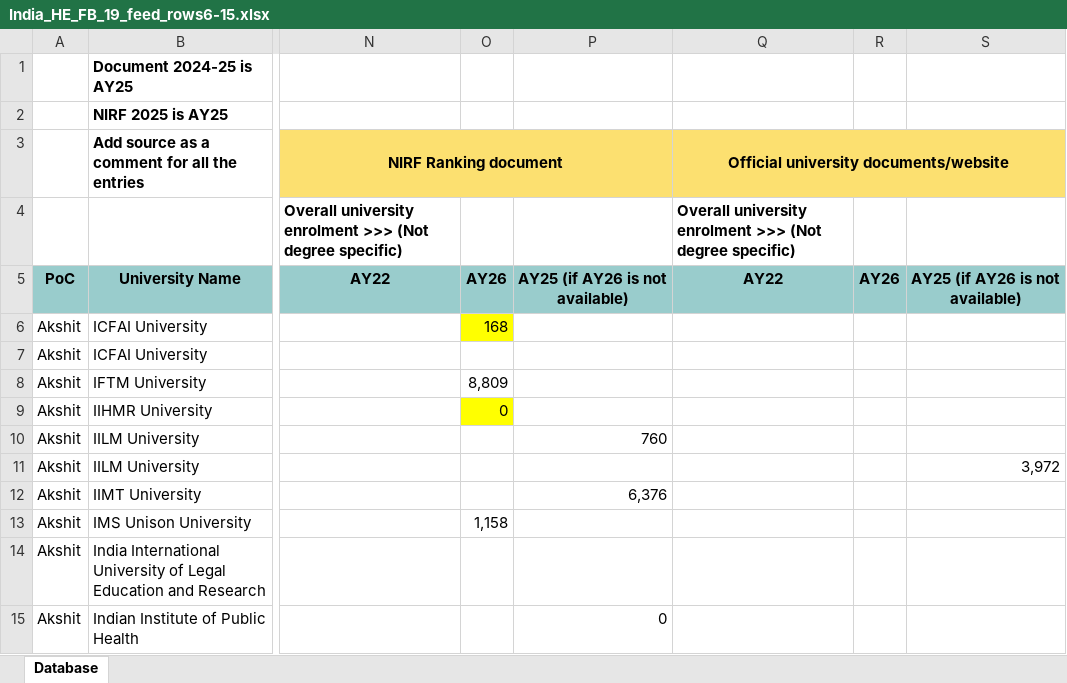
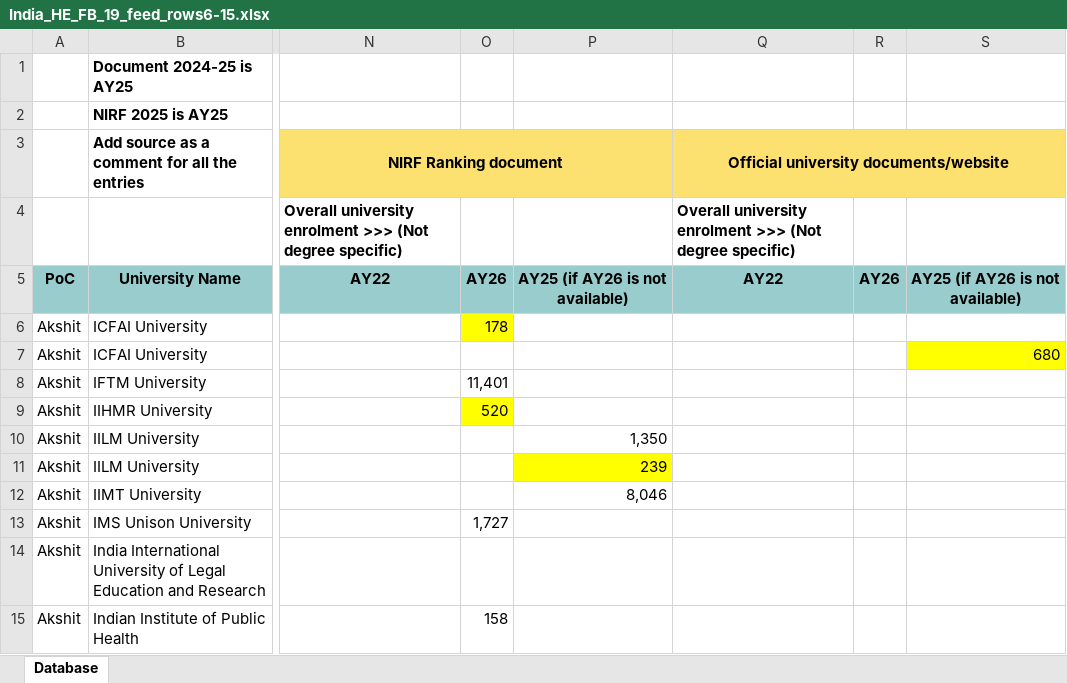
Before and after one commit to kushjain7/redder-bull, an Excel workbook: university-data/India_HE_FB_19_feed_rows6-15.xlsx, sheet Database, drawn as a sheet; only a part is shown, gaps mark what is left out; values as stored, in another font and other column widths than the file's, no borders; the diff names each change by its address in the sheet, - before the commit and + after, or states it on an @@ line.

```diff
--- a/university-data/India_HE_FB_19_feed_rows6-15.xlsx (sheet Database)
+++ b/university-data/India_HE_FB_19_feed_rows6-15.xlsx (sheet Database)
-O6: 168
+O6: 178
-S7: (empty)
+S7: 680
-S7 fill: none
+S7 fill: #FFFF00
-O8: 8,809
+O8: 11,401
-O9: 0
+O9: 520
-P10: 760
+P10: 1,350
-P11: (empty)
+P11: 239
-P11 fill: none
+P11 fill: #FFFF00
-S11: 3,972
+S11: (empty)
-P12: 6,376
+P12: 8,046
-O13: 1,158
+O13: 1,727
-O15: (empty)
+O15: 158
-P15: 0
+P15: (empty)
```
